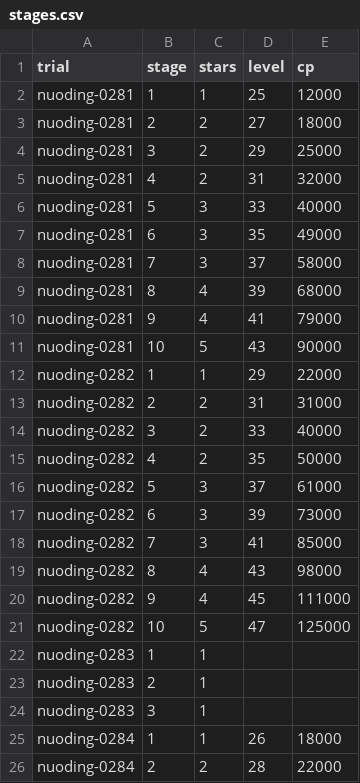
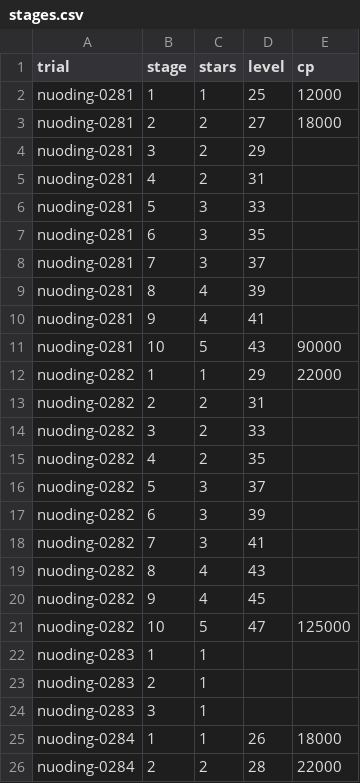
Before and after one commit to gnbezerra/soul-land-map, a CSV file: data/src/nuoding/stages.csv, drawn as a sheet; only a part is shown; the diff covers the shown part only.

```diff
--- a/data/src/nuoding/stages.csv
+++ b/data/src/nuoding/stages.csv
@@ -3,19 +3,19 @@ nuoding-0281,1,1,25,12000
 nuoding-0281,2,2,27,18000
-nuoding-0281,3,2,29,25000
-nuoding-0281,4,2,31,32000
-nuoding-0281,5,3,33,40000
-nuoding-0281,6,3,35,49000
-nuoding-0281,7,3,37,58000
-nuoding-0281,8,4,39,68000
-nuoding-0281,9,4,41,79000
+nuoding-0281,3,2,29,
+nuoding-0281,4,2,31,
+nuoding-0281,5,3,33,
+nuoding-0281,6,3,35,
+nuoding-0281,7,3,37,
+nuoding-0281,8,4,39,
+nuoding-0281,9,4,41,
 nuoding-0281,10,5,43,90000
 nuoding-0282,1,1,29,22000
-nuoding-0282,2,2,31,31000
-nuoding-0282,3,2,33,40000
-nuoding-0282,4,2,35,50000
-nuoding-0282,5,3,37,61000
-nuoding-0282,6,3,39,73000
-nuoding-0282,7,3,41,85000
-nuoding-0282,8,4,43,98000
-nuoding-0282,9,4,45,111000
+nuoding-0282,2,2,31,
+nuoding-0282,3,2,33,
+nuoding-0282,4,2,35,
+nuoding-0282,5,3,37,
+nuoding-0282,6,3,39,
+nuoding-0282,7,3,41,
+nuoding-0282,8,4,43,
+nuoding-0282,9,4,45,
 nuoding-0282,10,5,47,125000
```
Also changed, not shown: 23 edited cells elsewhere in this file, 5 other files.
